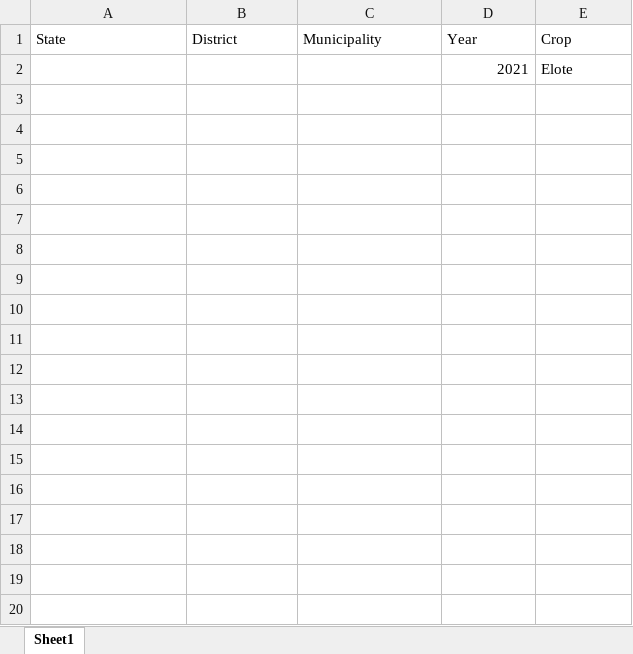
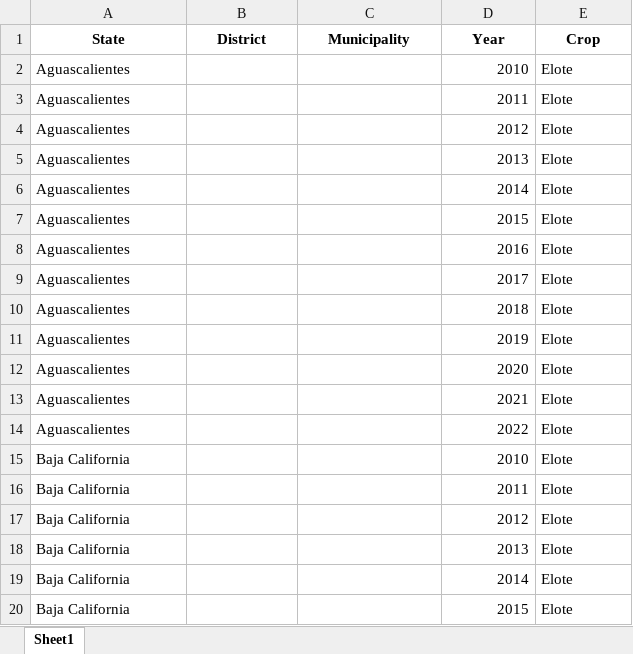
Before and after one commit to UMN-IonE-Global-Crop-Data/crawler, an Excel workbook: Mexico/input.xlsx, sheet Sheet1, drawn as a sheet; only a part is shown; values as stored, in another font and other column widths than the file's, no borders; addresses are those after the commit; the diff covers the shown part only; the diff names each change by its address in the sheet, - before the commit and + after, or states it on an @@ line.

Commit message:
adjust service and crawler, add gen_input

```diff
--- a/Mexico/input.xlsx (sheet Sheet1)
+++ b/Mexico/input.xlsx (sheet Sheet1)
@@ A1:E1 bold: off → on, alignment: left → center @@
+row 2: Aguascalientes |  |  | 2010 | Elote
+row 3: Aguascalientes |  |  | 2011 | Elote
+row 4: Aguascalientes |  |  | 2012 | Elote
+row 5: Aguascalientes |  |  | 2013 | Elote
+row 6: Aguascalientes |  |  | 2014 | Elote
+row 7: Aguascalientes |  |  | 2015 | Elote
+row 8: Aguascalientes |  |  | 2016 | Elote
+row 9: Aguascalientes |  |  | 2017 | Elote
+row 10: Aguascalientes |  |  | 2018 | Elote
+row 11: Aguascalientes |  |  | 2019 | Elote
+row 12: Aguascalientes |  |  | 2020 | Elote
-A13 (State): (empty)
+A13 (State): Aguascalientes
+row 14: Aguascalientes |  |  | 2022 | Elote
+row 15: Baja California |  |  | 2010 | Elote
+row 16: Baja California |  |  | 2011 | Elote
+row 17: Baja California |  |  | 2012 | Elote
+row 18: Baja California |  |  | 2013 | Elote
+row 19: Baja California |  |  | 2014 | Elote
+row 20: Baja California |  |  | 2015 | Elote
```
Also changed, not shown: 397 added rows elsewhere in this sheet, 6 other files.
